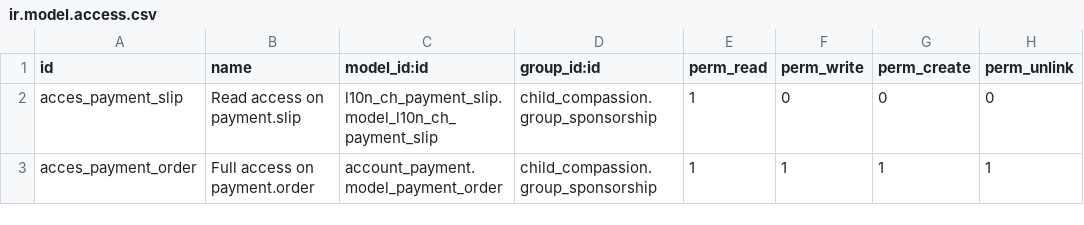
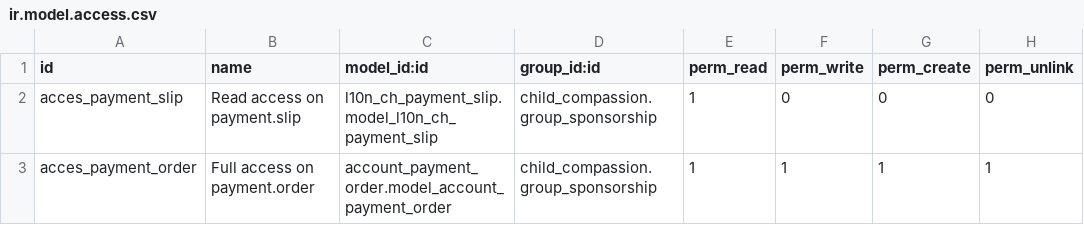
Before and after one commit to CompassionCH/compassion-switzerland, a CSV file: sponsorship_switzerland/security/ir.model.access.csv, drawn as a sheet; the diff names each change by its address in the sheet, - before the commit and + after, or states it on an @@ line.

Commit message:
CO-896 Migrate sponsorship_switzerland

```diff
--- a/sponsorship_switzerland/security/ir.model.access.csv
+++ b/sponsorship_switzerland/security/ir.model.access.csv
-C3 (model_id:id): account_payment.model_payment_order
+C3 (model_id:id): account_payment_order.model_account_payment_order
```
Also changed, not shown: 14 other files.
